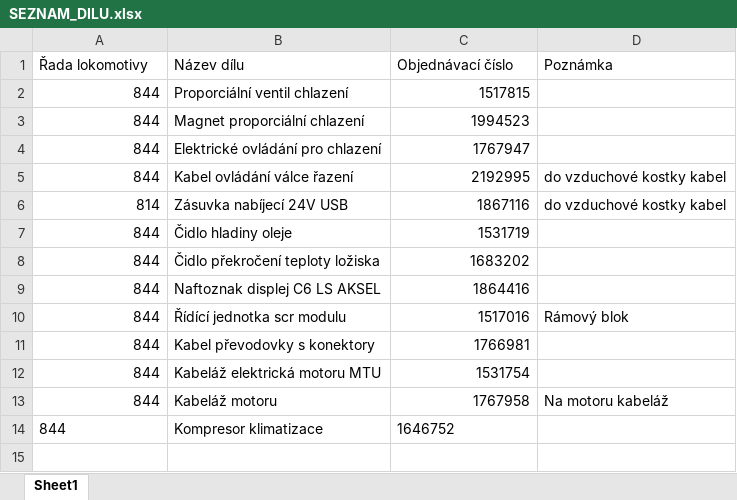
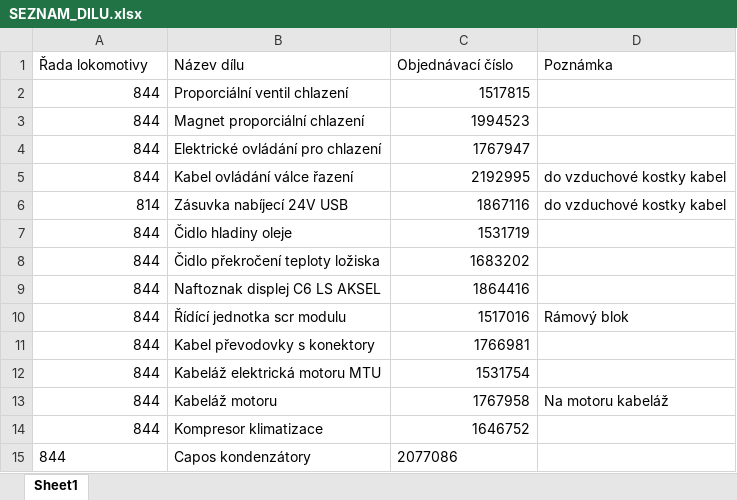
Before and after one commit to truckcsgofan-P5/evidence-zavad, an Excel workbook: SEZNAM_DILU.xlsx, sheet Sheet1, drawn as a sheet; values as stored, in another font and other column widths than the file's, no borders; the diff names each change by its address in the sheet, - before the commit and + after, or states it on an @@ line.

Commit message:
Přidán nový díl Capos kondenzátory  (autor: Radek)

```diff
--- a/SEZNAM_DILU.xlsx (sheet Sheet1)
+++ b/SEZNAM_DILU.xlsx (sheet Sheet1)
-A14 alignment: left
+A14 alignment: right
-C14 alignment: left
+C14 alignment: right
+row 15: 844 | Capos kondenzátory | 2077086
```
